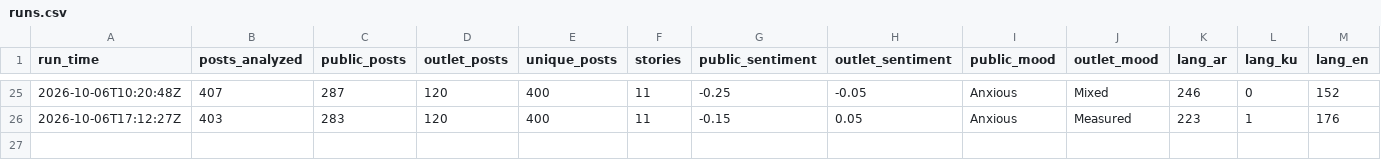
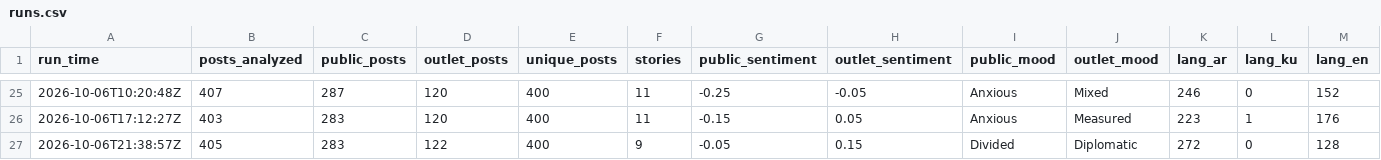
Before and after one commit to Brunopomodoro/syria-narrative-tracker, a CSV file: data/exports/2026-10/runs.csv, drawn as a sheet; only a part is shown, gaps mark what is left out; rows hold the shown columns only; the diff names each change by its address in the sheet, - before the commit and + after, or states it on an @@ line.

```diff
--- a/data/exports/2026-10/runs.csv
+++ b/data/exports/2026-10/runs.csv
+row 27: 2026-10-06T21:38:57Z | 405 | 283 | 122 | 400 | 9 | -0.05 | 0.15 | Divided | Diplomatic | 272 | 0 | 128
```
Also changed, not shown: data/exports/2026-10/themes.csv, 35 other files.
